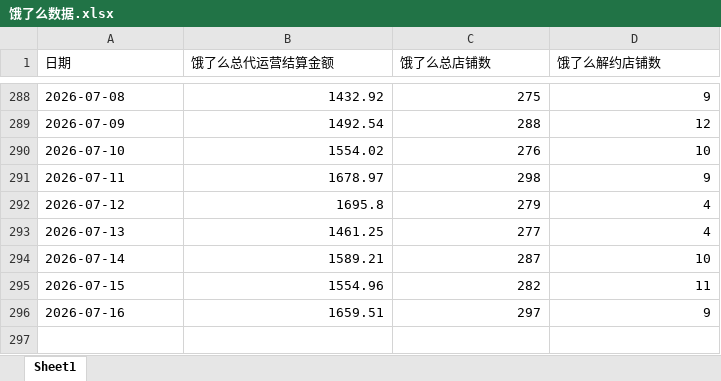
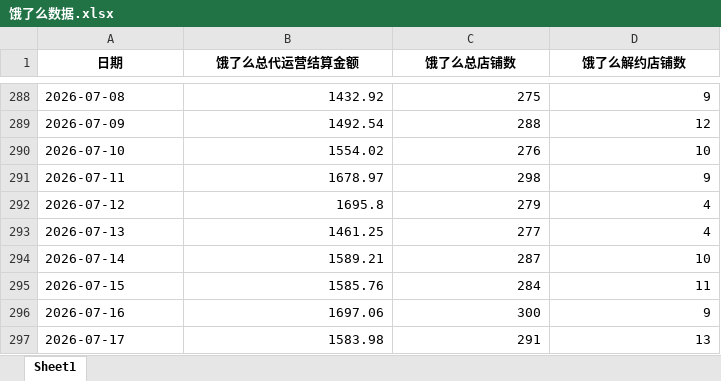
Before and after one commit to XUXIKAI886/meituanelemeshujutongjiqushitu, an Excel workbook: data-dashboard/public/data/饿了么数据.xlsx, sheet Sheet1, drawn as a sheet; only a part is shown, gaps mark what is left out; values as stored, in another font and other column widths than the file's, no borders; the diff names each change by its address in the sheet, - before the commit and + after, or states it on an @@ line.

```diff
--- a/data-dashboard/public/data/饿了么数据.xlsx (sheet Sheet1)
+++ b/data-dashboard/public/data/饿了么数据.xlsx (sheet Sheet1)
@@ A1:D1 bold: off → on, alignment: left → center @@
-B295 (饿了么总代运营结算金额): 1554.96
+B295 (饿了么总代运营结算金额): 1585.76
-C295 (饿了么总店铺数): 282
+C295 (饿了么总店铺数): 284
-B296 (饿了么总代运营结算金额): 1659.51
+B296 (饿了么总代运营结算金额): 1697.06
-C296 (饿了么总店铺数): 297
+C296 (饿了么总店铺数): 300
+row 297: 2026-07-17 | 1583.98 | 291 | 13
```
Also changed, not shown: data-dashboard/public/data/美团数据.xlsx, 美团数据.xlsx, 2 other files.
